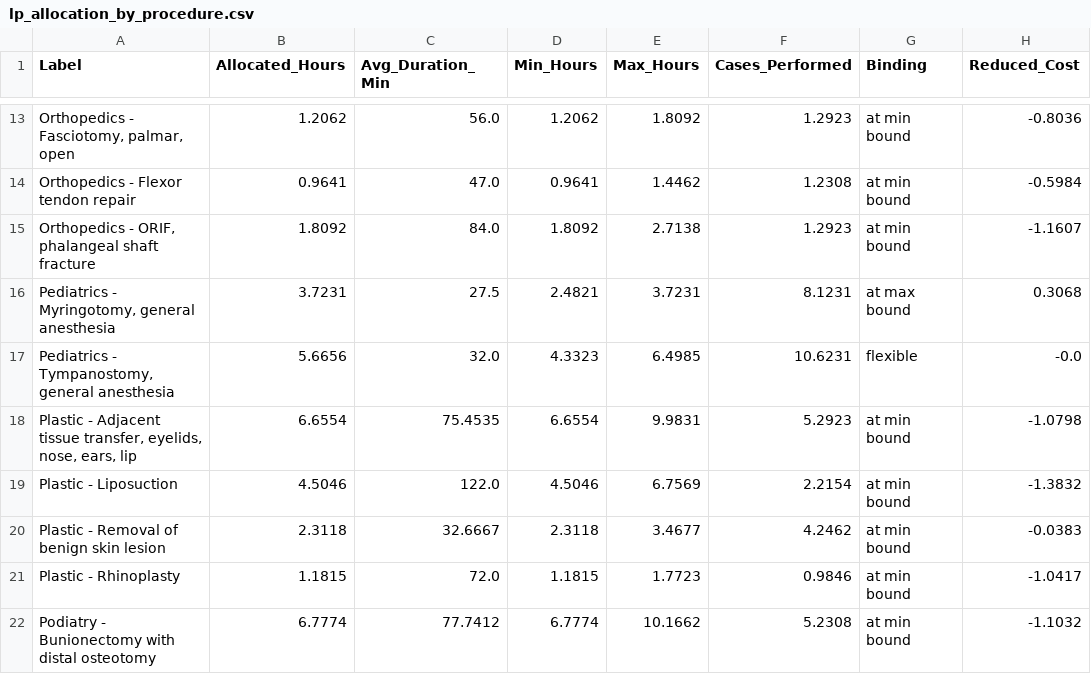
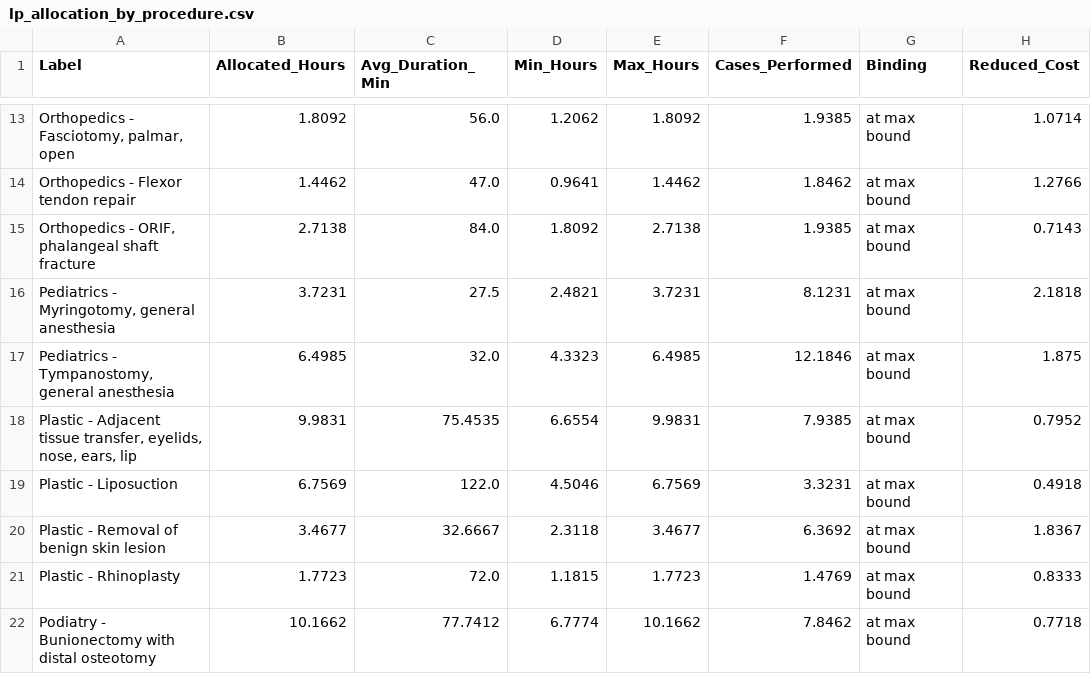
Before and after one commit to Ghanasree-S/Operating-Room-Capacity-Optimization-, a CSV file: backend/outputs/lp_allocation_by_procedure.csv, drawn as a sheet; only a part is shown, gaps mark what is left out; the diff covers the shown part only; the diff names each change by its address in the sheet, - before the commit and + after, or states it on an @@ line.

Commit message:
Fix PuLP 4 crash, regenerate outputs, add tests and CI (#1)
- Pin pulp<4 and bound dependencies; add missing python-multipart
- Regenerate backend/outputs at the default 320 h capacity
- Add pytest suite (validation checks + API tests) and GitHub Actions CI
- Frontend: lazy-load tabs, split vendor chunks, remove unused deps
- README: cross-platform commands and capacity-slack note

```diff
--- a/backend/outputs/lp_allocation_by_procedure.csv
+++ b/backend/outputs/lp_allocation_by_procedure.csv
-B13 (Allocated_Hours): 1.2062
+B13 (Allocated_Hours): 1.8092
-F13 (Cases_Performed): 1.2923
+F13 (Cases_Performed): 1.9385
-G13:G15 (Binding): at min bound
+G13:G15 (Binding): at max bound
-H13 (Reduced_Cost): -0.8036
+H13 (Reduced_Cost): 1.0714
-B14 (Allocated_Hours): 0.9641
+B14 (Allocated_Hours): 1.4462
-F14 (Cases_Performed): 1.2308
+F14 (Cases_Performed): 1.8462
-H14 (Reduced_Cost): -0.5984
+H14 (Reduced_Cost): 1.2766
-B15 (Allocated_Hours): 1.8092
+B15 (Allocated_Hours): 2.7138
-F15 (Cases_Performed): 1.2923
+F15 (Cases_Performed): 1.9385
-H15 (Reduced_Cost): -1.1607
+H15 (Reduced_Cost): 0.7143
-H16 (Reduced_Cost): 0.3068
+H16 (Reduced_Cost): 2.1818
-B17 (Allocated_Hours): 5.6656
+B17 (Allocated_Hours): 6.4985
-F17 (Cases_Performed): 10.6231
+F17 (Cases_Performed): 12.1846
-G17 (Binding): flexible
+G17 (Binding): at max bound
-H17 (Reduced_Cost): -0.0
+H17 (Reduced_Cost): 1.875
-B18 (Allocated_Hours): 6.6554
+B18 (Allocated_Hours): 9.9831
-F18 (Cases_Performed): 5.2923
+F18 (Cases_Performed): 7.9385
-G18:G22 (Binding): at min bound
+G18:G22 (Binding): at max bound
-H18 (Reduced_Cost): -1.0798
+H18 (Reduced_Cost): 0.7952
-B19 (Allocated_Hours): 4.5046
+B19 (Allocated_Hours): 6.7569
-F19 (Cases_Performed): 2.2154
+F19 (Cases_Performed): 3.3231
-H19 (Reduced_Cost): -1.3832
+H19 (Reduced_Cost): 0.4918
-B20 (Allocated_Hours): 2.3118
+B20 (Allocated_Hours): 3.4677
-F20 (Cases_Performed): 4.2462
+F20 (Cases_Performed): 6.3692
-H20 (Reduced_Cost): -0.0383
+H20 (Reduced_Cost): 1.8367
-B21 (Allocated_Hours): 1.1815
+B21 (Allocated_Hours): 1.7723
-F21 (Cases_Performed): 0.9846
+F21 (Cases_Performed): 1.4769
-H21 (Reduced_Cost): -1.0417
+H21 (Reduced_Cost): 0.8333
-B22 (Allocated_Hours): 6.7774
+B22 (Allocated_Hours): 10.1662
-F22 (Cases_Performed): 5.2308
+F22 (Cases_Performed): 7.8462
-H22 (Reduced_Cost): -1.1032
+H22 (Reduced_Cost): 0.7718
```
Also changed, not shown: 76 edited cells elsewhere in this file, backend/outputs/goal_programming_allocation.csv, backend/outputs/lp_allocation_by_specialty.csv, 21 other files.
